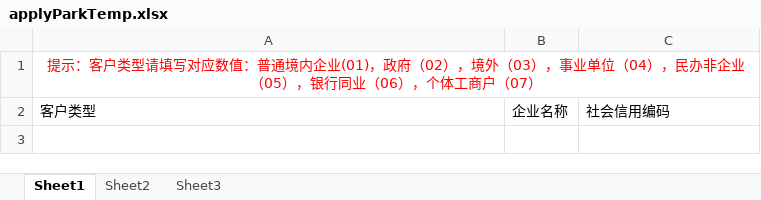
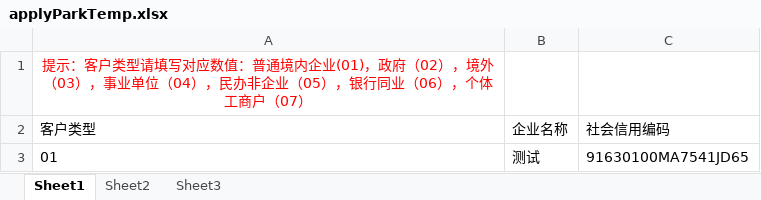
Before and after one commit to JonenotSnow/essp_park_git, an Excel workbook: static/excel/applyParkTemp.xlsx, sheet Sheet1, drawn as a sheet; values as stored, in another font and other column widths than the file's, no borders; removed rows and columns are numbered as before the commit, all else as after; the diff names each change by its address in the sheet, - before the commit and + after, or states it on an @@ line.

Commit message:
'exel'

```diff
--- a/static/excel/applyParkTemp.xlsx (sheet Sheet1)
+++ b/static/excel/applyParkTemp.xlsx (sheet Sheet1)
-A1:C1 merged
+row 3: 01 | 测试 | 91630100MA7541JD65
```
